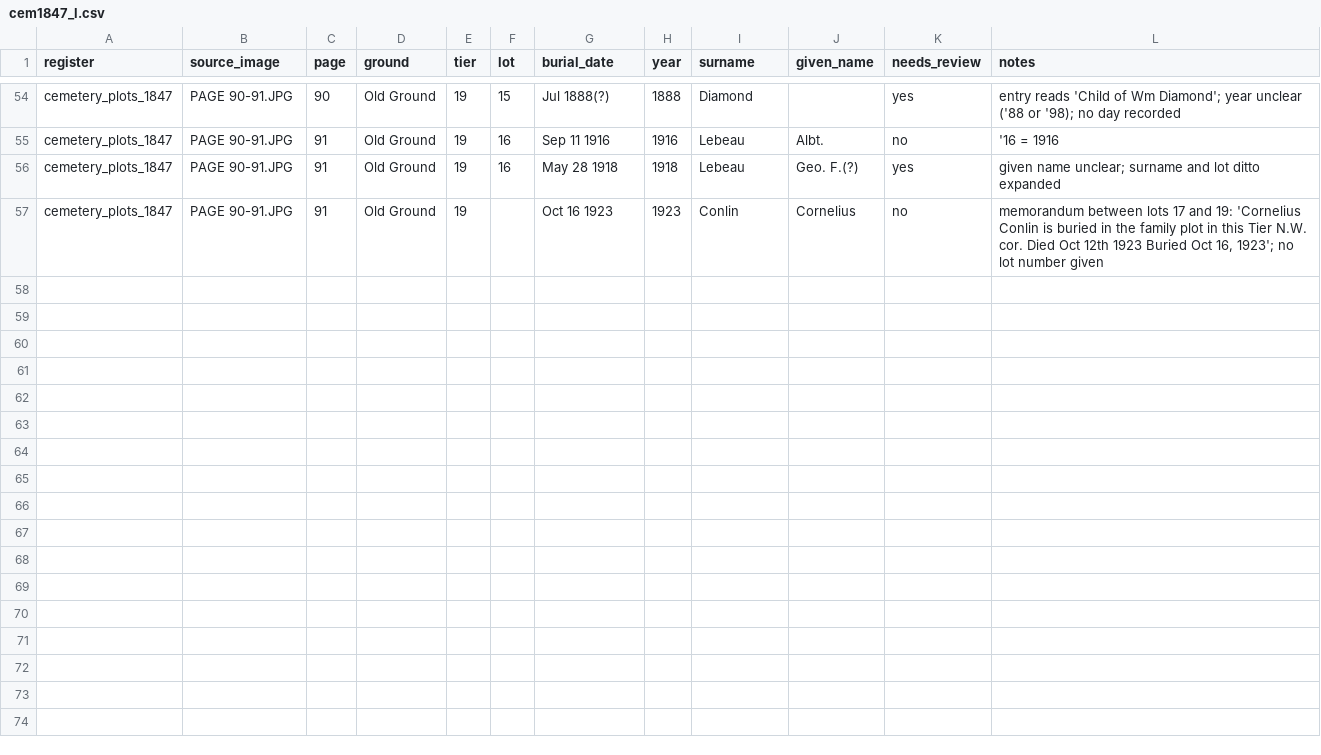
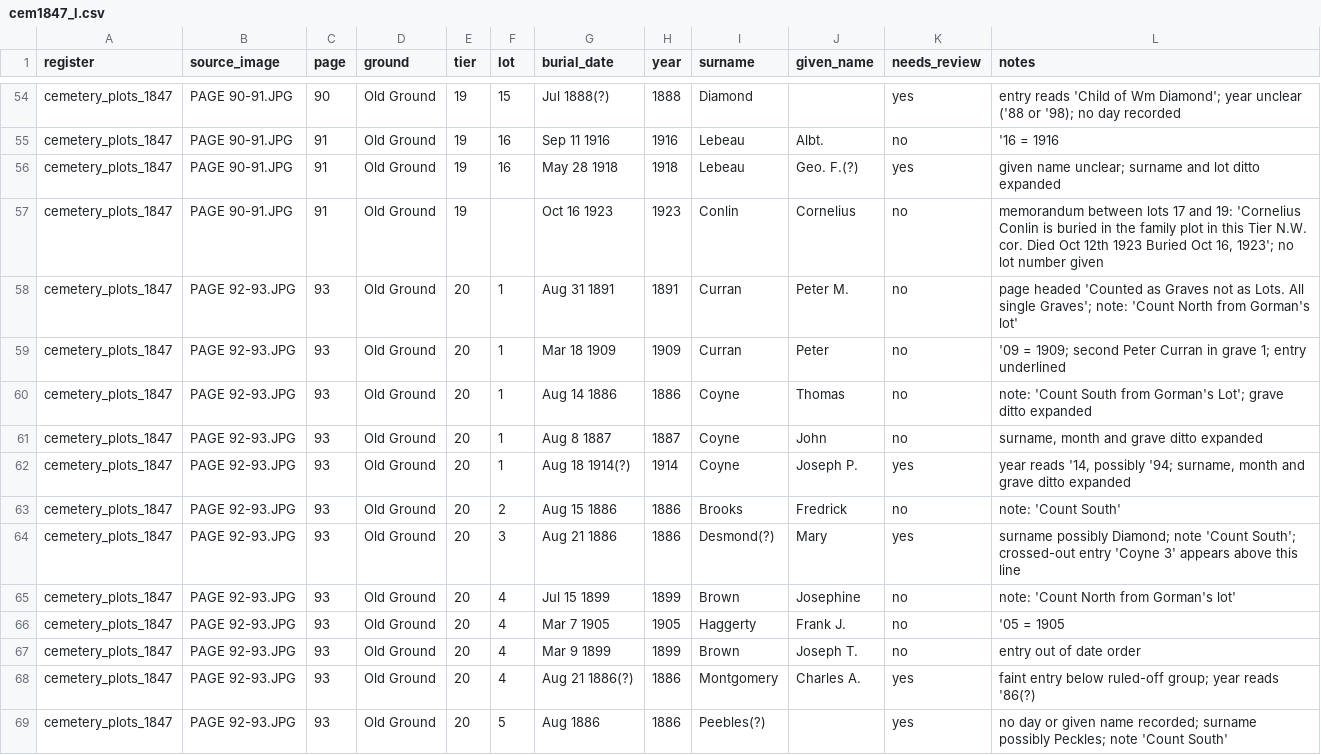
Before and after one commit to GianCases21/SaintPetersRegistersDigitalization, a CSV file: transcriptions/parts/cem1847_l.csv, drawn as a sheet; only a part is shown, gaps mark what is left out; the diff names each change by its address in the sheet, - before the commit and + after, or states it on an @@ line.

```diff
--- a/transcriptions/parts/cem1847_l.csv
+++ b/transcriptions/parts/cem1847_l.csv
+row 58: cemetery_plots_1847 | PAGE 92-93.JPG | 93 | Old Ground | 20 | 1 | Aug 31 1891 | 1891 | Curran | Peter M. | no | page headed 'Counted as Graves not as Lots. All single Graves'; note: 'Count North from Gorman's lot'
+row 59: cemetery_plots_1847 | PAGE 92-93.JPG | 93 | Old Ground | 20 | 1 | Mar 18 1909 | 1909 | Curran | Peter | no | '09 = 1909; second Peter Curran in grave 1; entry underlined
+row 60: cemetery_plots_1847 | PAGE 92-93.JPG | 93 | Old Ground | 20 | 1 | Aug 14 1886 | 1886 | Coyne | Thomas | no | note: 'Count South from Gorman's Lot'; grave ditto expanded
+row 61: cemetery_plots_1847 | PAGE 92-93.JPG | 93 | Old Ground | 20 | 1 | Aug 8 1887 | 1887 | Coyne | John | no | surname, month and grave ditto expanded
+row 62: cemetery_plots_1847 | PAGE 92-93.JPG | 93 | Old Ground | 20 | 1 | Aug 18 1914(?) | 1914 | Coyne | Joseph P. | yes | year reads '14, possibly '94; surname, month and grave ditto expanded
+row 63: cemetery_plots_1847 | PAGE 92-93.JPG | 93 | Old Ground | 20 | 2 | Aug 15 1886 | 1886 | Brooks | Fredrick | no | note: 'Count South'
+row 64: cemetery_plots_1847 | PAGE 92-93.JPG | 93 | Old Ground | 20 | 3 | Aug 21 1886 | 1886 | Desmond(?) | Mary | yes | surname possibly Diamond; note 'Count South'; crossed-out entry 'Coyne 3' appears above this line
+row 65: cemetery_plots_1847 | PAGE 92-93.JPG | 93 | Old Ground | 20 | 4 | Jul 15 1899 | 1899 | Brown | Josephine | no | note: 'Count North from Gorman's lot'
+row 66: cemetery_plots_1847 | PAGE 92-93.JPG | 93 | Old Ground | 20 | 4 | Mar 7 1905 | 1905 | Haggerty | Frank J. | no | '05 = 1905
+row 67: cemetery_plots_1847 | PAGE 92-93.JPG | 93 | Old Ground | 20 | 4 | Mar 9 1899 | 1899 | Brown | Joseph T. | no | entry out of date order
+row 68: cemetery_plots_1847 | PAGE 92-93.JPG | 93 | Old Ground | 20 | 4 | Aug 21 1886(?) | 1886 | Montgomery | Charles A. | yes | faint entry below ruled-off group; year reads '86(?)
+row 69: cemetery_plots_1847 | PAGE 92-93.JPG | 93 | Old Ground | 20 | 5 | Aug 1886 | 1886 | Peebles(?) |  | yes | no day or given name recorded; surname possibly Peckles; note 'Count South'
```
Also changed, not shown: transcriptions/parts/cem1847_j.csv, 12 other files.
